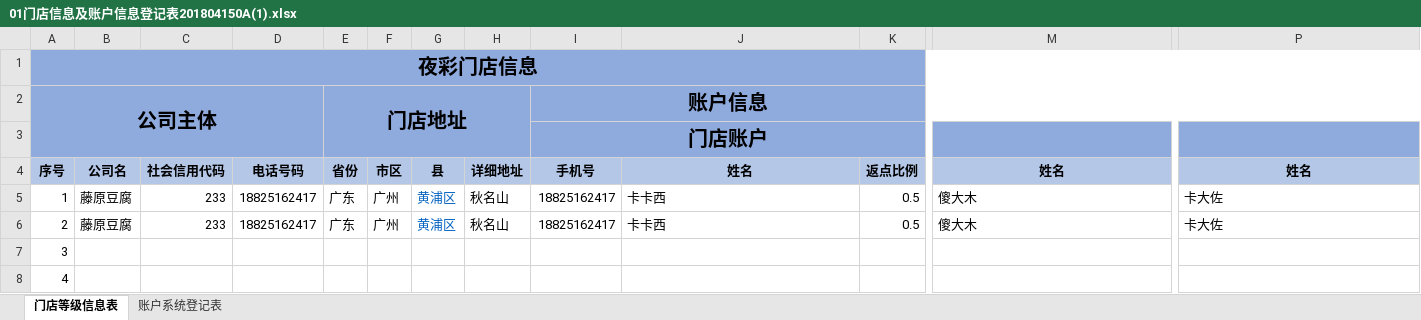
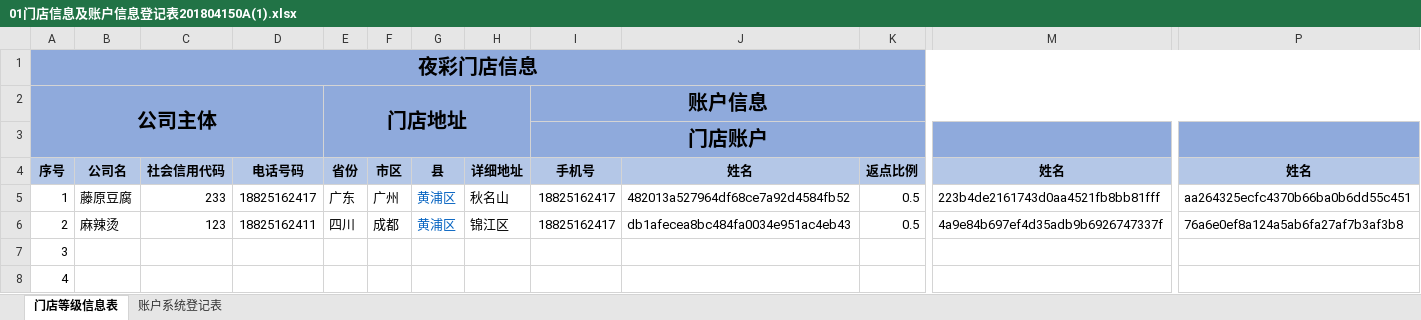
Before and after one commit to ZhaiXiaoyuan/yeCai, an Excel workbook: 01门店信息及账户信息登记表201804150A(1).xlsx, sheet 门店等级信息表, drawn as a sheet; only a part is shown, gaps mark what is left out; values as stored, in another font and other column widths than the file's, no borders; the diff names each change by its address in the sheet, - before the commit and + after, or states it on an @@ line.

```diff
--- a/01门店信息及账户信息登记表201804150A(1).xlsx (sheet 门店等级信息表)
+++ b/01门店信息及账户信息登记表201804150A(1).xlsx (sheet 门店等级信息表)
-J5: 卡卡西
+J5: 482013a527964df68ce7a92d4584fb52
-M5: 傻大木
+M5: 223b4de2161743d0aa4521fb8bb81fff
-P5: 卡大佐
+P5: aa264325ecfc4370b66ba0b6dd55c451
-B6: 藤原豆腐
+B6: 麻辣烫
-C6: 233
+C6: 123
-D6: 18825162417
+D6: 18825162411
-E6 (门店地址): 广东
+E6 (门店地址): 四川
-F6: 广州
+F6: 成都
-H6: 秋名山
+H6: 锦江区
-J6: 卡卡西
+J6: db1afecea8bc484fa0034e951ac4eb43
-M6: 傻大木
+M6: 4a9e84b697ef4d35adb9b6926747337f
-P6: 卡大佐
+P6: 76a6e0ef8a124a5ab6fa27af7b3af3b8
```
Also changed, not shown: 2 other files.
